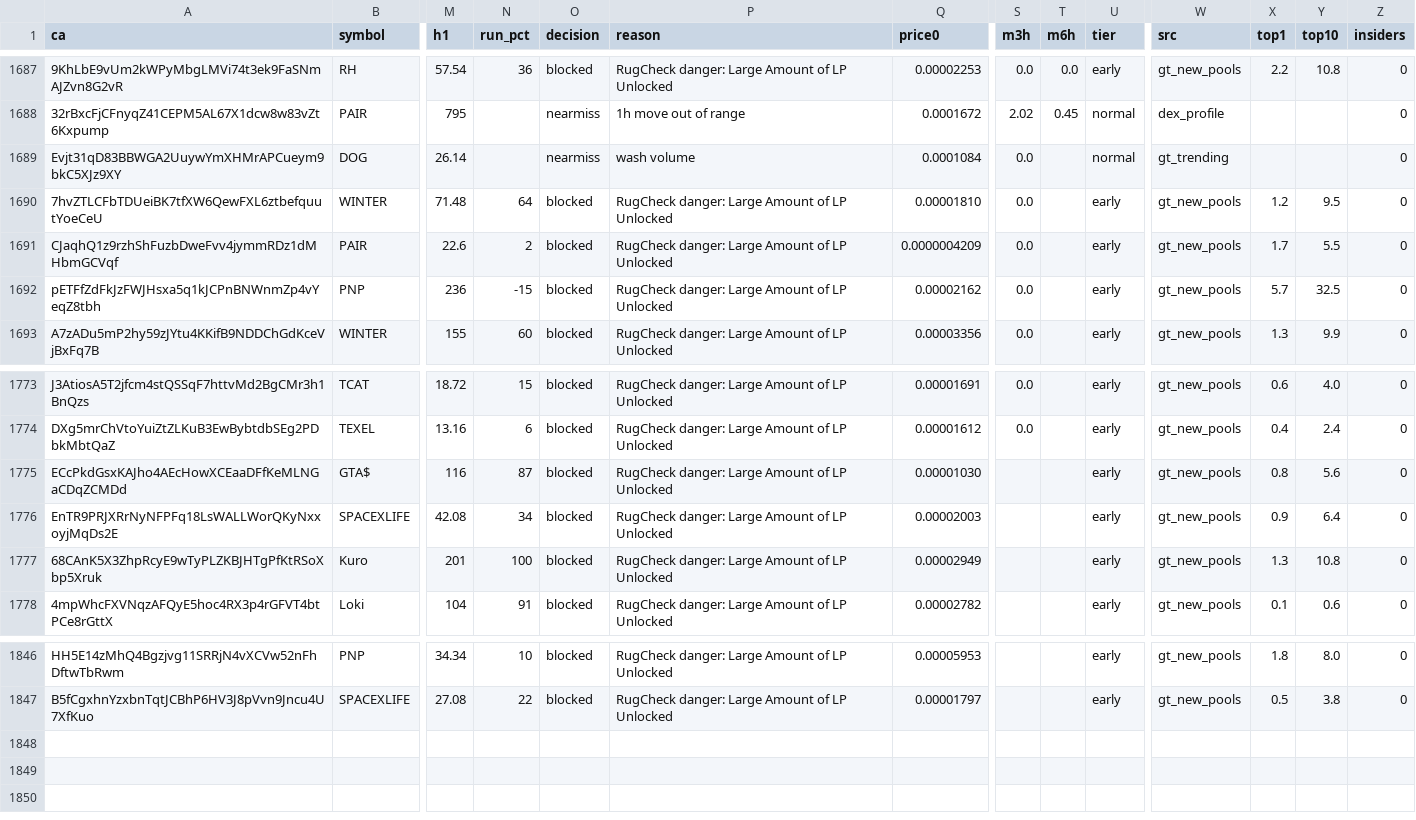
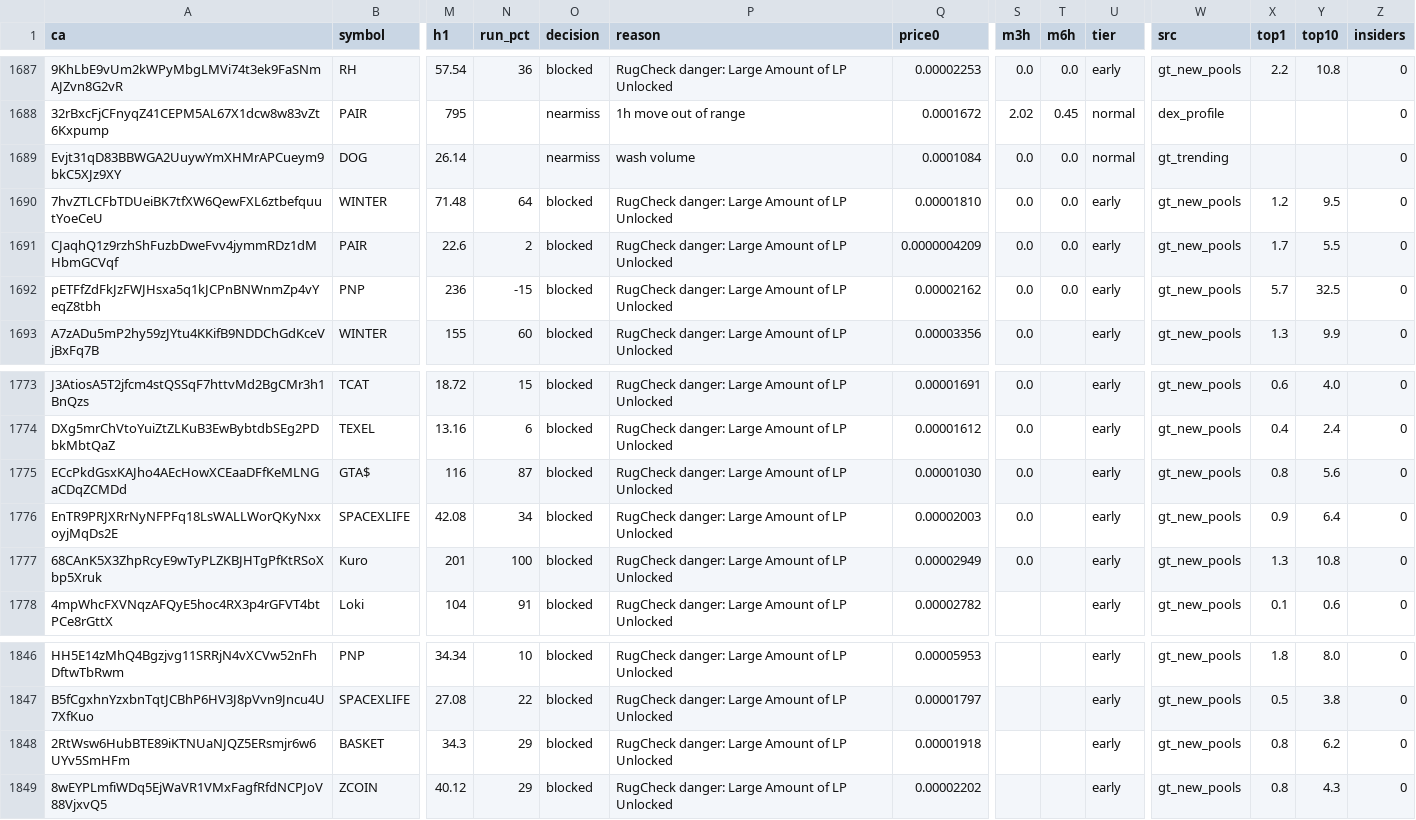
Before and after one commit to j6n7jjdm78-source/Luke-Daly, a CSV file: state/candidates.csv, drawn as a sheet; only a part is shown, gaps mark what is left out; rows hold the shown columns only; the diff names each change by its address in the sheet, - before the commit and + after, or states it on an @@ line.

Commit message:
bot state

```diff
--- a/state/candidates.csv
+++ b/state/candidates.csv
-T1689:T1692 (m6h): (empty)
+T1689:T1692 (m6h): 0.0
-S1775:S1777 (m3h): (empty)
+S1775:S1777 (m3h): 0.0
+row 1848: 2RtWsw6HubBTE89iKTNUaNJQZ5ERsmjr6w6UYv5SmHFm | BASKET | 34.3 | 29 | blocked | RugCheck danger: Large Amount of LP Unlocked | 0.00001918 |  |  | early | gt_new_pools | 0.8 | 6.2 | 0
+row 1849: 8wEYPLmfiWDq5EjWaVR1VMxFagfRfdNCPJoV88VjxvQ5 | ZCOIN | 40.12 | 29 | blocked | RugCheck danger: Large Amount of LP Unlocked | 0.00002202 |  |  | early | gt_new_pools | 0.8 | 4.3 | 0
```
Also changed, not shown: calls.csv, 1 other file.
